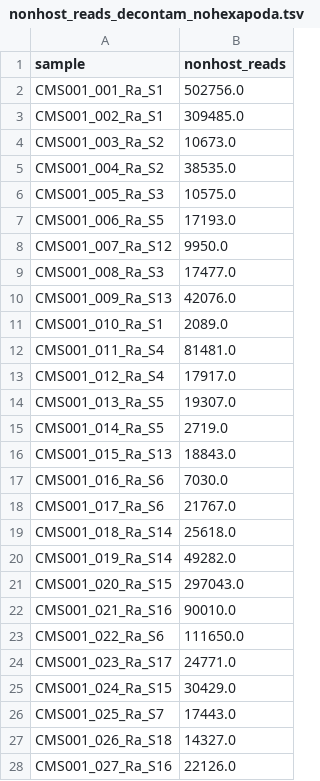
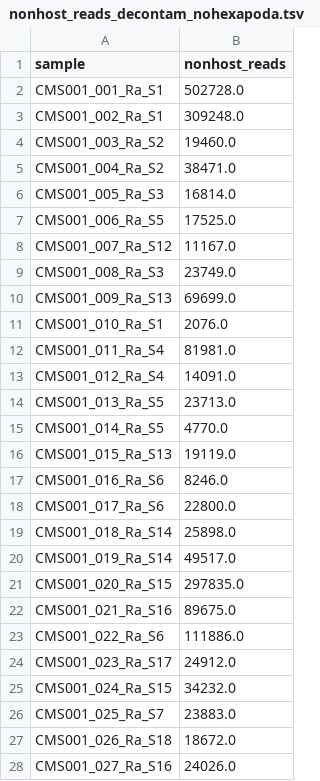
Before and after one commit to czbiohub-sf/california-mosquito-study, a TSV file: data/metadata/nonhost_reads_decontam_nohexapoda.tsv, drawn as a sheet; only a part is shown; the diff covers the shown part only.

```diff
--- a/data/metadata/nonhost_reads_decontam_nohexapoda.tsv
+++ b/data/metadata/nonhost_reads_decontam_nohexapoda.tsv
@@ -1,28 +1,28 @@
 sample	nonhost_reads
-CMS001_001_Ra_S1	502756.0
-CMS001_002_Ra_S1	309485.0
-CMS001_003_Ra_S2	10673.0
-CMS001_004_Ra_S2	38535.0
-CMS001_005_Ra_S3	10575.0
-CMS001_006_Ra_S5	17193.0
-CMS001_007_Ra_S12	9950.0
-CMS001_008_Ra_S3	17477.0
-CMS001_009_Ra_S13	42076.0
-CMS001_010_Ra_S1	2089.0
-CMS001_011_Ra_S4	81481.0
-CMS001_012_Ra_S4	17917.0
-CMS001_013_Ra_S5	19307.0
-CMS001_014_Ra_S5	2719.0
-CMS001_015_Ra_S13	18843.0
-CMS001_016_Ra_S6	7030.0
-CMS001_017_Ra_S6	21767.0
-CMS001_018_Ra_S14	25618.0
-CMS001_019_Ra_S14	49282.0
-CMS001_020_Ra_S15	297043.0
-CMS001_021_Ra_S16	90010.0
-CMS001_022_Ra_S6	111650.0
-CMS001_023_Ra_S17	24771.0
-CMS001_024_Ra_S15	30429.0
-CMS001_025_Ra_S7	17443.0
-CMS001_026_Ra_S18	14327.0
-CMS001_027_Ra_S16	22126.0
+CMS001_001_Ra_S1	502728.0
+CMS001_002_Ra_S1	309248.0
+CMS001_003_Ra_S2	19460.0
+CMS001_004_Ra_S2	38471.0
+CMS001_005_Ra_S3	16814.0
+CMS001_006_Ra_S5	17525.0
+CMS001_007_Ra_S12	11167.0
+CMS001_008_Ra_S3	23749.0
+CMS001_009_Ra_S13	69699.0
+CMS001_010_Ra_S1	2076.0
+CMS001_011_Ra_S4	81981.0
+CMS001_012_Ra_S4	14091.0
+CMS001_013_Ra_S5	23713.0
+CMS001_014_Ra_S5	4770.0
+CMS001_015_Ra_S13	19119.0
+CMS001_016_Ra_S6	8246.0
+CMS001_017_Ra_S6	22800.0
+CMS001_018_Ra_S14	25898.0
+CMS001_019_Ra_S14	49517.0
+CMS001_020_Ra_S15	297835.0
+CMS001_021_Ra_S16	89675.0
+CMS001_022_Ra_S6	111886.0
+CMS001_023_Ra_S17	24912.0
+CMS001_024_Ra_S15	34232.0
+CMS001_025_Ra_S7	23883.0
+CMS001_026_Ra_S18	18672.0
+CMS001_027_Ra_S16	24026.0
```
Also changed, not shown: 117 edited cells elsewhere in this file, figures/fig3/fig3_data_eukaryota.tsv, figures/fig3/fig3_data_wolbachia.tsv, 4 other files.
